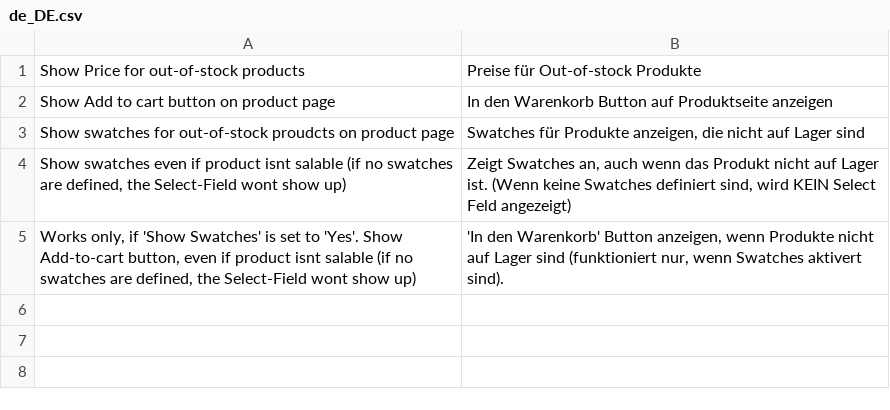
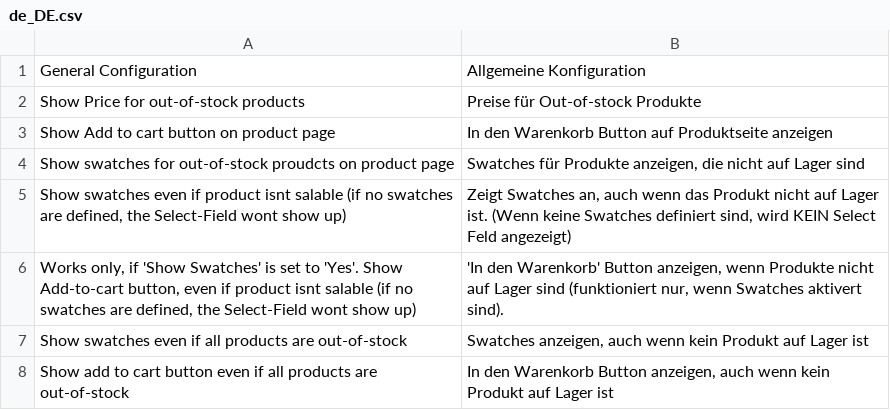
Before and after one commit to nordcomputer/magento2-showoutofstockprice, a CSV file: i18n/de_DE.csv, drawn as a sheet; the diff names each change by its address in the sheet, - before the commit and + after, or states it on an @@ line.

Commit message:
Develop (#22)
* [feature] configuration for category and searchresult
fixes #21

* [minor] updated composer.json version

```diff
--- a/i18n/de_DE.csv
+++ b/i18n/de_DE.csv
+row 1: General Configuration | Allgemeine Konfiguration
+row 7: Show swatches even if all products are out-of-stock | Swatches anzeigen, auch wenn kein Produkt auf Lager ist
+row 8: Show add to cart button even if all products are out-of-stock | In den Warenkorb Button anzeigen, auch wenn kein Produkt auf Lager ist
```
Also changed, not shown: 7 other files.
